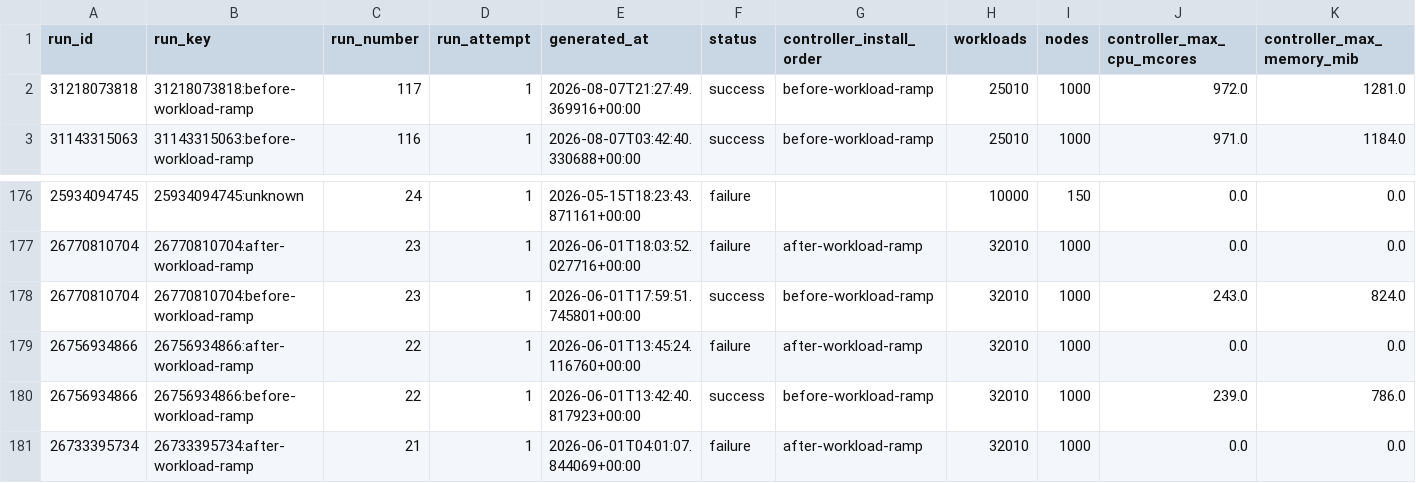
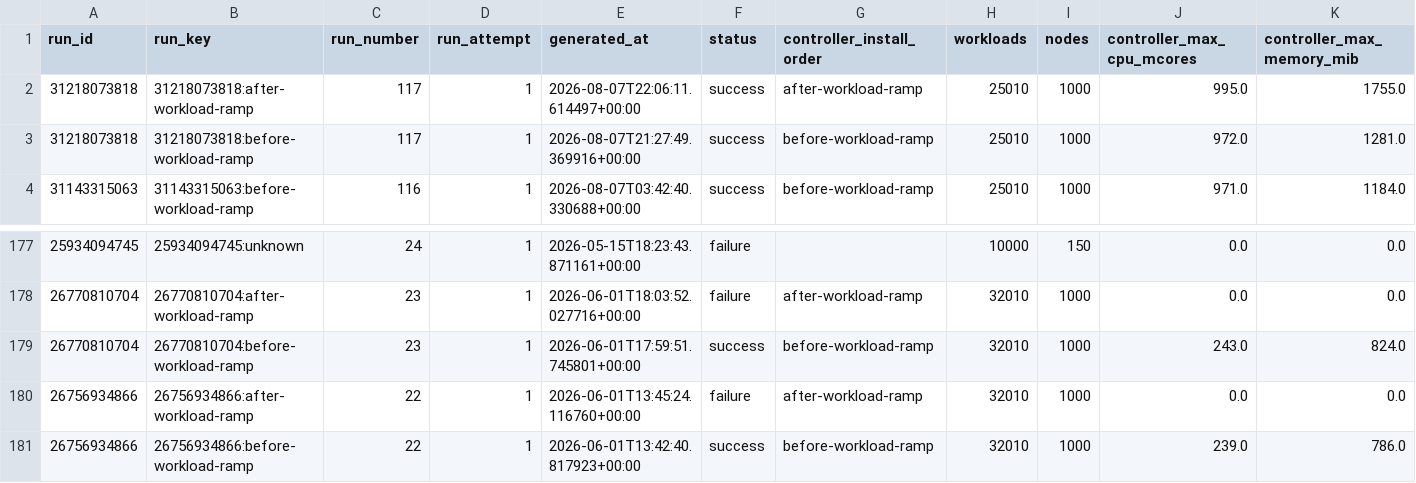
Before and after one commit to densify-dev/kubex-automation-perf, a CSV file: history.csv, drawn as a sheet; only a part is shown, gaps mark what is left out; removed rows and columns are numbered as before the commit, all else as after; rows hold the shown columns only; the diff names each change by its address in the sheet, - before the commit and + after, or states it on an @@ line.

```diff
--- a/history.csv
+++ b/history.csv
+row 2: 31218073818 | 31218073818:after-workload-ramp | 117 | 1 | 2026-08-07T22:06:11.614497+00:00 | success | after-workload-ramp | 25010 | 1000 | 995.0 | 1755.0
-row 181: 26733395734 | 26733395734:after-workload-ramp | 21 | 1 | 2026-06-01T04:01:07.844069+00:00 | failure | after-workload-ramp | 32010 | 1000 | 0.0 | 0.0
```
Also changed, not shown: 2 other files.
